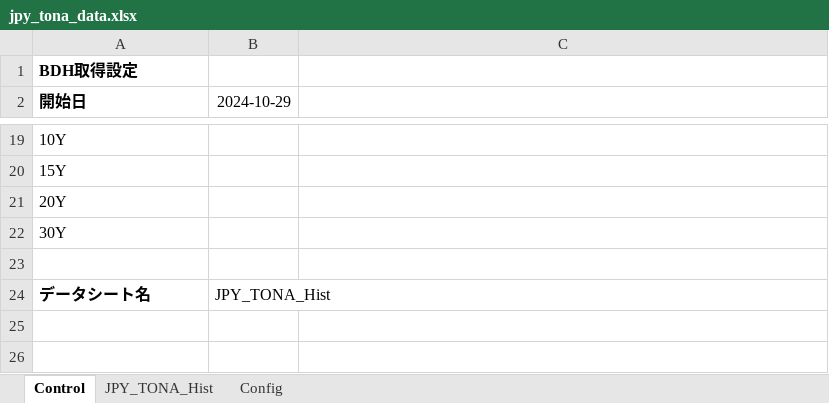
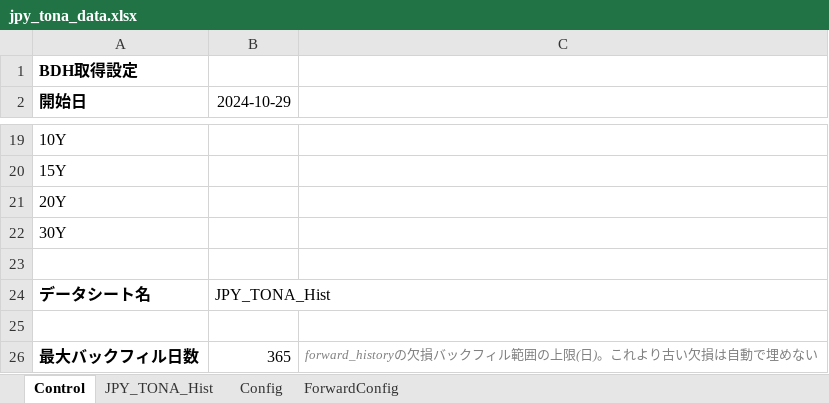
Before and after one commit to nagataku55/jpy-swap-bdh, an Excel workbook: jpy_tona_data.xlsx, sheet Control, drawn as a sheet; only a part is shown, gaps mark what is left out; values as stored, in another font and other column widths than the file's, no borders; the diff names each change by its address in the sheet, - before the commit and + after, or states it on an @@ line.

```diff
--- a/jpy_tona_data.xlsx (sheet Control)
+++ b/jpy_tona_data.xlsx (sheet Control)
+sheet tab: ForwardConfig
+row 25: (empty)
+row 26: 最大バックフィル日数 | 365 | forward_historyの欠損バックフィル範囲の上限(日)。これより古い欠損は自動で埋めない
```
Also changed, not shown: 11 other files.
